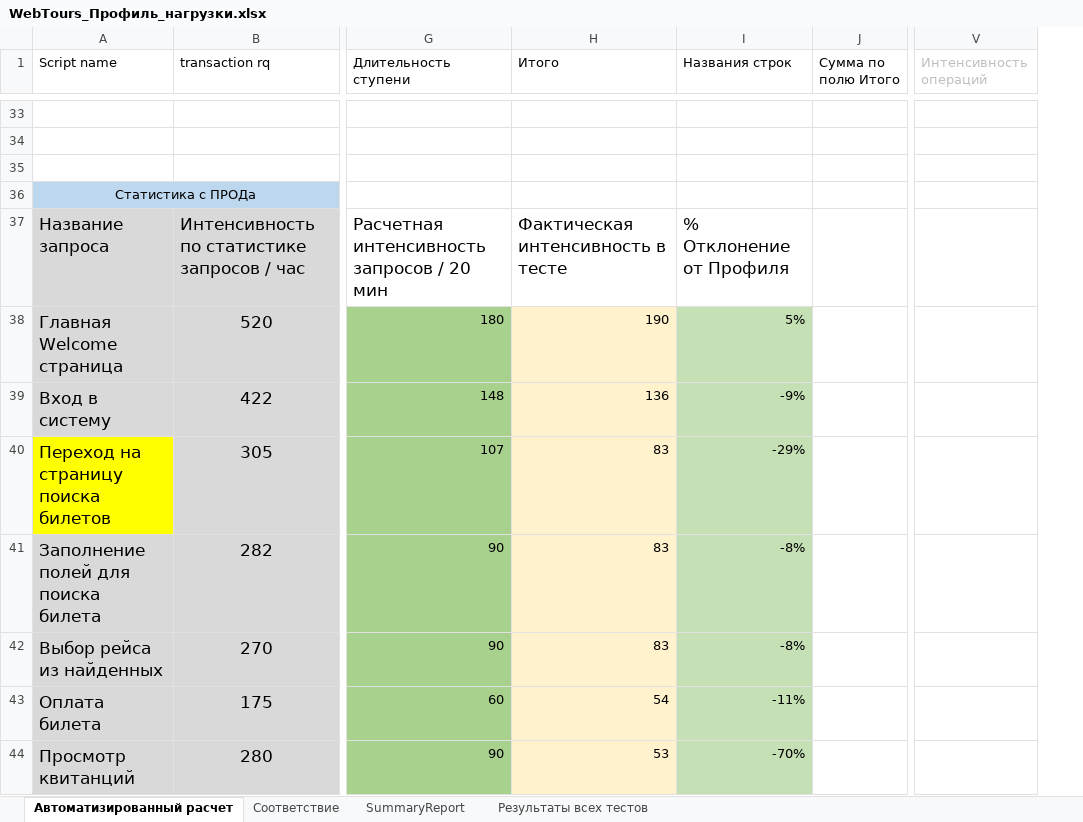
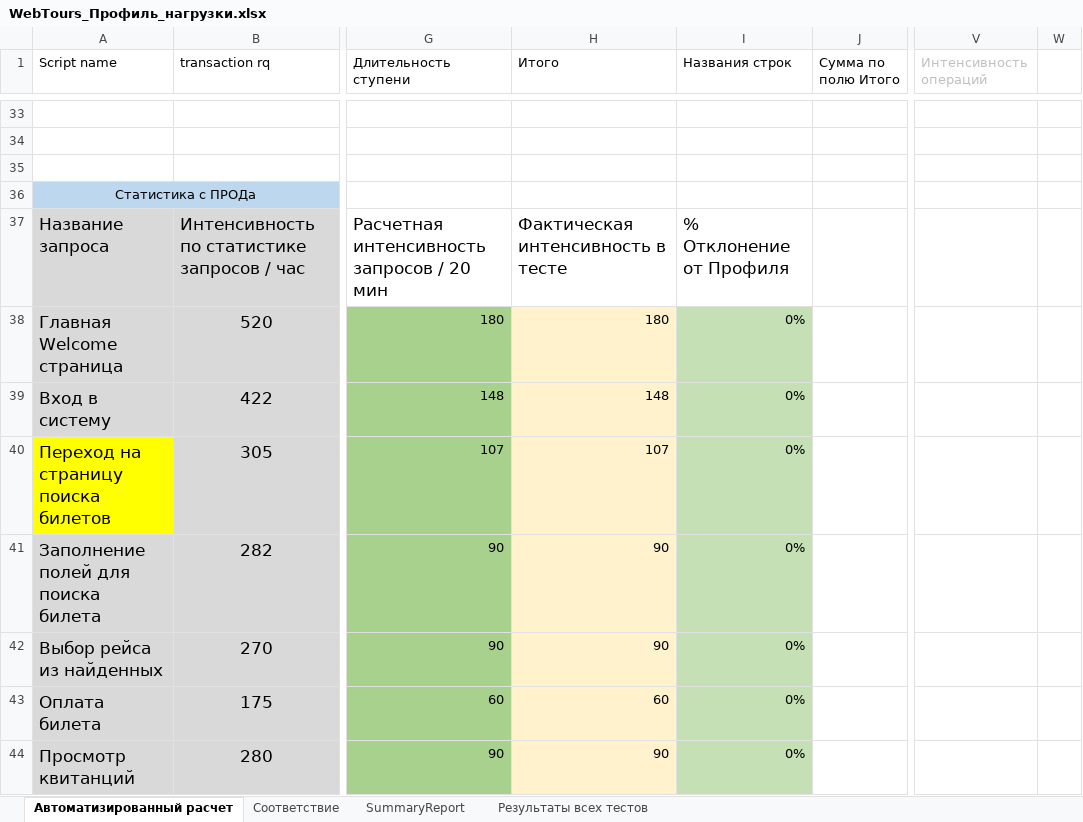
Before and after one commit to rakuuuzz/LoadRunner_WebTours, an Excel workbook: Documents/WebTours_Профиль_нагрузки.xlsx, sheet Автоматизированный расчет, drawn as a sheet; only a part is shown, gaps mark what is left out; values as stored, in another font and other column widths than the file's, no borders; conditional formats not drawn; the diff covers the shown part only; the diff names each change by its address in the sheet, - before the commit and + after, or states it on an @@ line.

```diff
--- a/Documents/WebTours_Профиль_нагрузки.xlsx (sheet Автоматизированный расчет)
+++ b/Documents/WebTours_Профиль_нагрузки.xlsx (sheet Автоматизированный расчет)
+column W, empty
-H38 (Итого): 190
+H38 (Итого): 180
-I38 (Названия строк): 5%
+I38 (Названия строк): 0%
-H39 (Итого): 136
+H39 (Итого): 148
-I39 (Названия строк): -9%
+I39 (Названия строк): 0%
-H40 (Итого): 83
+H40 (Итого): 107
-I40 (Названия строк): -29%
+I40 (Названия строк): 0%
-H41:H42 (Итого): 83
+H41:H42 (Итого): 90
-I41:I42 (Названия строк): -8%
+I41:I42 (Названия строк): 0%
-H43 (Итого): 54
+H43 (Итого): 60
-I43 (Названия строк): -11%
+I43 (Названия строк): 0%
-H44 (Итого): 53
+H44 (Итого): 90
-I44 (Названия строк): -70%
+I44 (Названия строк): 0%
```
Also changed, not shown: 24 edited cells elsewhere in this sheet, sheet SummaryReport, sheet Результаты всех тестов, formulas that keep their value, 2 other files.
